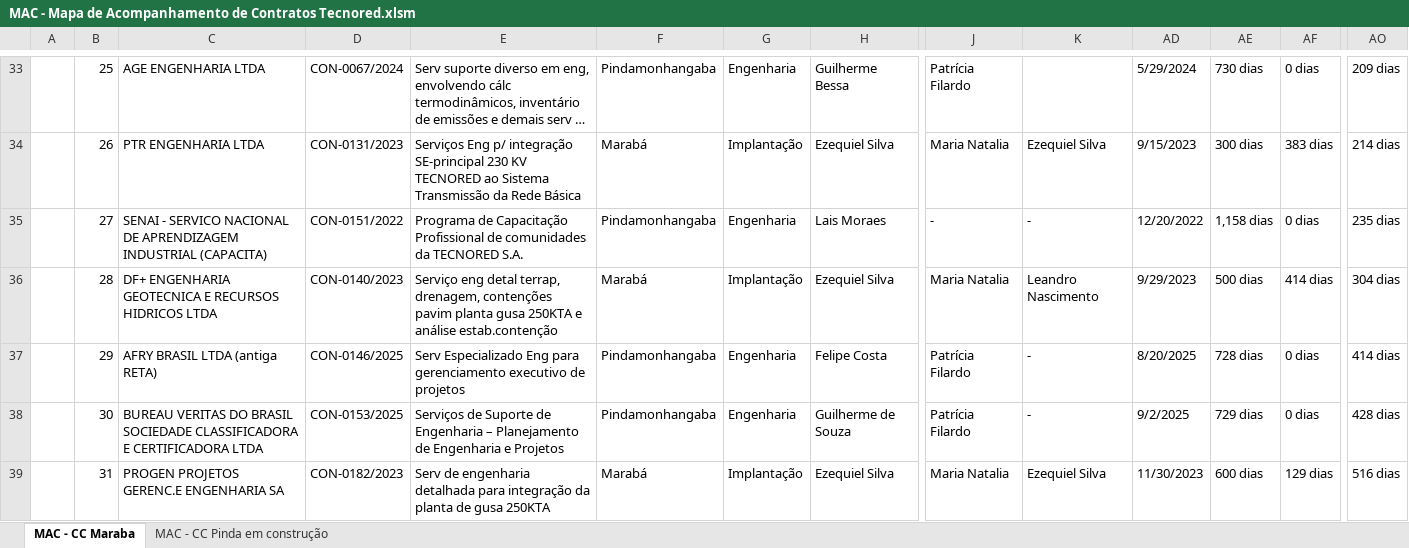
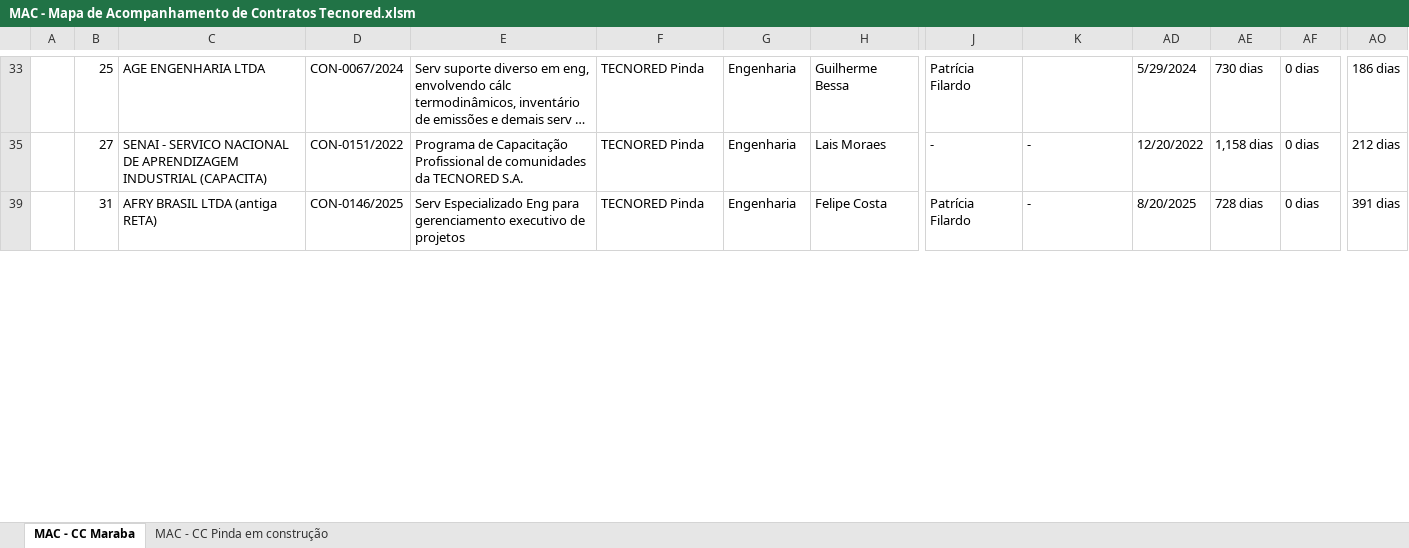
Before and after one commit to dashboard-mac/tecnored, an Excel workbook: MAC - Mapa de Acompanhamento de Contratos Tecnored.xlsm, sheet MAC - CC Maraba, drawn as a sheet; only a part is shown, gaps mark what is left out; long unchanged cells end in …; values as stored, in another font and other column widths than the file's, no cell formats; charts and pictures and conditional formats not drawn; removed rows and columns are numbered as before the commit, all else as after; rows hold the shown columns only; the diff covers the shown part only; the diff names each change by its address in the sheet, - before the commit and + after, or states it on an @@ line.

```diff
--- a/MAC - Mapa de Acompanhamento de Contratos Tecnored.xlsm (sheet MAC - CC Maraba)
+++ b/MAC - Mapa de Acompanhamento de Contratos Tecnored.xlsm (sheet MAC - CC Maraba)
-F33: Pindamonhangaba
+F33: TECNORED Pinda
-AO33: 209 dias
+AO33: 186 dias
-row 34:  | 26 | PTR ENGENHARIA LTDA | CON-0131/2023 | Serviços Eng p/ integração SE-principal 230 KV TECNORED ao Sistema Transmissão da Rede Básica | Marabá | Implantação | Ezequiel Silva | Maria Natalia | Ezequiel Silva | 9/15/2023 | 300 dias | 383 dias | 214 dias
-F35: Pindamonhangaba
+F35: TECNORED Pinda
-AO35: 235 dias
+AO35: 212 dias
-row 36:  | 28 | DF+ ENGENHARIA GEOTECNICA E RECURSOS HIDRICOS LTDA | CON-0140/2023 | Serviço eng detal terrap, drenagem, contenções pavim planta gusa 250KTA e análise estab.contenção | Marabá | Implantação | Ezequiel Silva | Maria Natalia | Leandro Nascimento | 9/29/2023 | 500 dias | 414 dias | 304 dias
-row 37:  | 29 | AFRY BRASIL LTDA (antiga RETA) | CON-0146/2025 | Serv Especializado Eng para gerenciamento executivo de projetos | Pindamonhangaba | Engenharia | Felipe Costa | Patrícia Filardo | - | 8/20/2025 | 728 dias | 0 dias | 414 dias
-row 38:  | 30 | BUREAU VERITAS DO BRASIL SOCIEDADE CLASSIFICADORA E CERTIFICADORA LTDA | CON-0153/2025 | Serviços de Suporte de Engenharia – Planejamento de Engenharia e Projetos | Pindamonhangaba | Engenharia | Guilherme de Souza | Patrícia Filardo | - | 9/2/2025 | 729 dias | 0 dias | 428 dias
-C39: PROGEN PROJETOS GERENC.E ENGENHARIA SA
+C39: AFRY BRASIL LTDA (antiga RETA)
-D39: CON-0182/2023
+D39: CON-0146/2025
-E39: Serv de engenharia detalhada para integração da planta de gusa 250KTA
+E39: Serv Especializado Eng para gerenciamento executivo de projetos
-F39: Marabá
+F39: TECNORED Pinda
-G39: Implantação
+G39: Engenharia
-H39: Ezequiel Silva
+H39: Felipe Costa
-J39: Maria Natalia
+J39: Patrícia Filardo
-K39: Ezequiel Silva
+K39: -
-AD39: 11/30/2023
+AD39: 8/20/2025
-AE39: 600 dias
+AE39: 728 dias
-AF39: 129 dias
+AF39: 0 dias
-AO39: 516 dias
+AO39: 391 dias
```
Also changed, not shown: 1 added row, 26 removed rows and 211 edited cells elsewhere in this sheet, sheet MAC - CC Pinda em construção, cell formats, formulas that keep their value, hidden cells, charts or pictures.
